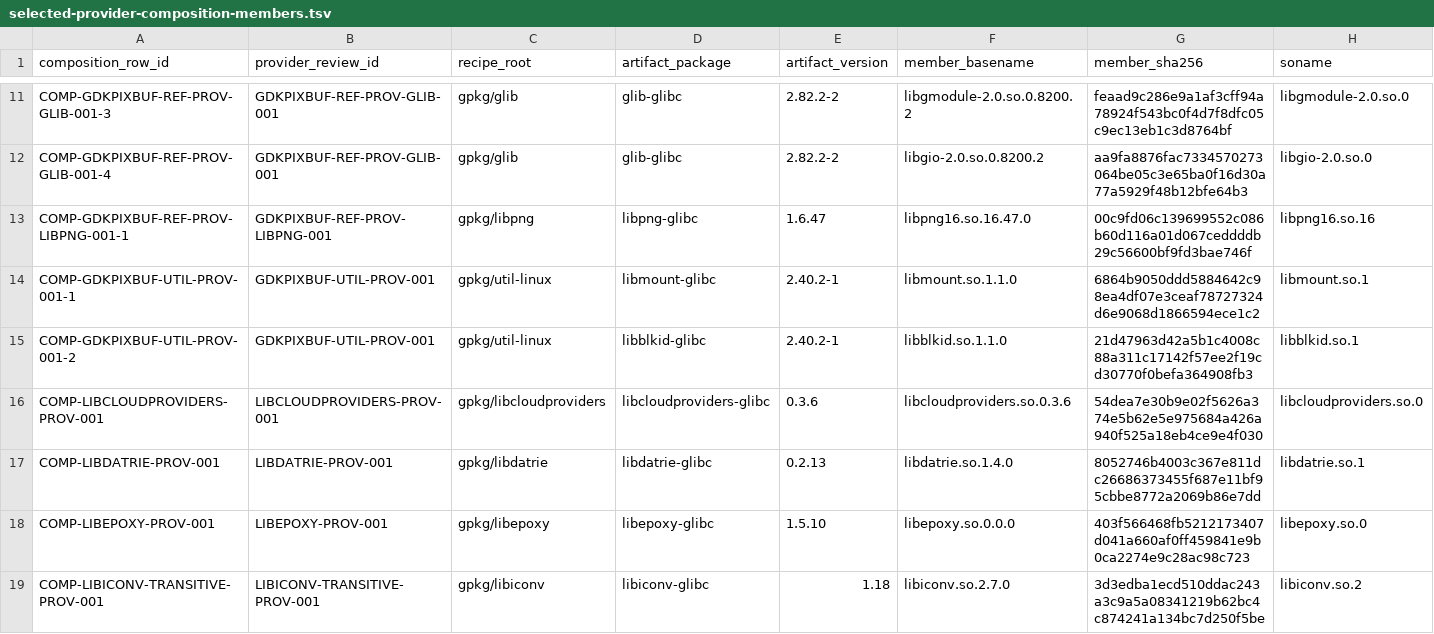
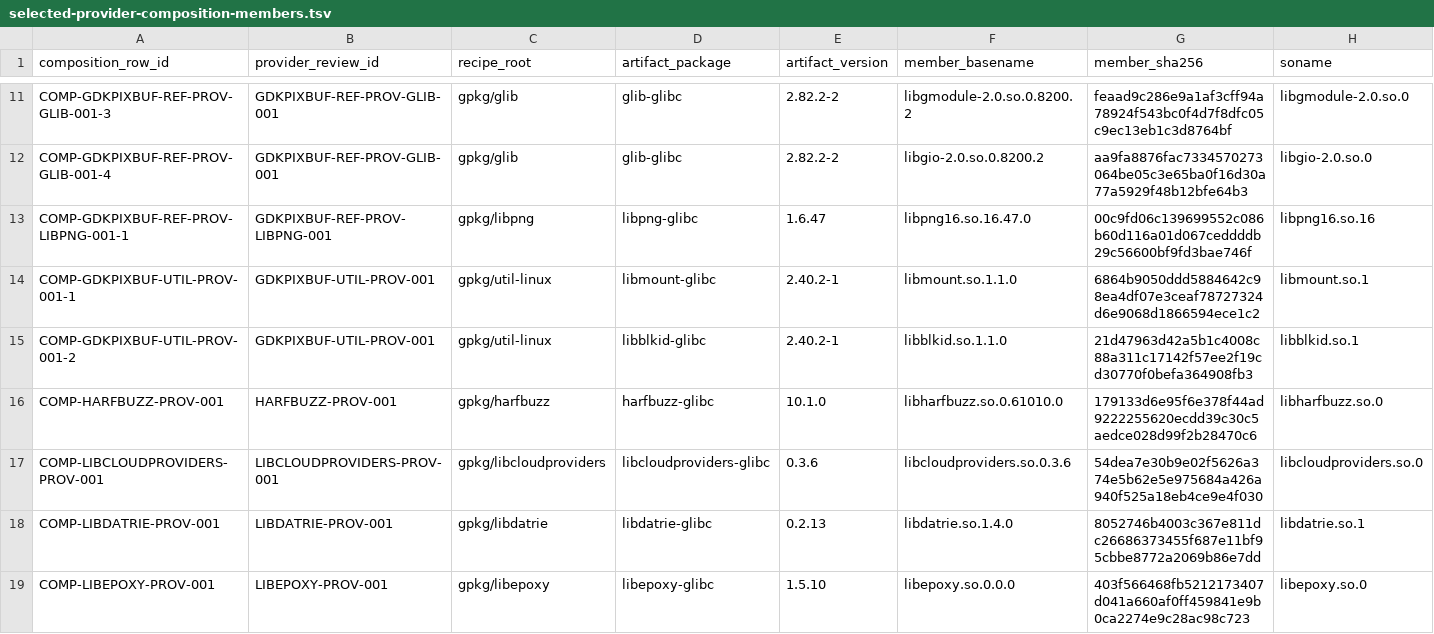
Before and after one commit to daylight-00/termux-native-desktop, a TSV file: experiments/glibc/selected-obsidian-provider-authority/review/selected-provider-composition-members.tsv, drawn as a sheet; only a part is shown, gaps mark what is left out; the shorter side is filled out with more unchanged rows; rows hold the shown columns only; the diff names each change by its address in the sheet, - before the commit and + after, or states it on an @@ line.

```diff
--- a/experiments/glibc/selected-obsidian-provider-authority/review/selected-provider-composition-members.tsv
+++ b/experiments/glibc/selected-obsidian-provider-authority/review/selected-provider-composition-members.tsv
+row 16: COMP-HARFBUZZ-PROV-001 | HARFBUZZ-PROV-001 | gpkg/harfbuzz | harfbuzz-glibc | 10.1.0 | libharfbuzz.so.0.61010.0 | 179133d6e95f6e378f44ad9222255620ecdd39c30c5aedce028d99f2b28470c6 | libharfbuzz.so.0
```
Also changed, not shown: docs/catalog.tsv, experiments/glibc/selected-obsidian-provider-authority/review/provider-claim-classification-metadata.tsv, 21 other files.
